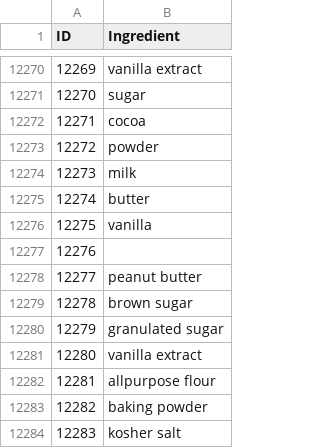
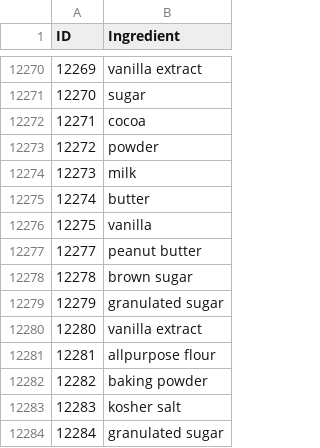
Before and after one commit to appHealthylicious/machinelearning, a CSV file: data/cleaned/just ingredients/tokenized_ingredients.csv, drawn as a sheet; only a part is shown, gaps mark what is left out; the shorter side is filled out with more unchanged rows.

```diff
--- a/data/cleaned/just ingredients/tokenized_ingredients.csv
+++ b/data/cleaned/just ingredients/tokenized_ingredients.csv
@@ -12276,3 +12276,2 @@ ID,Ingredient
 12275,vanilla
-12276,
 12277,peanut butter
```
Also changed, not shown: data/cleaned/just ingredients/combined_ingredients.csv, data/cleaned/just ingredients/processed_ingredients.csv.
